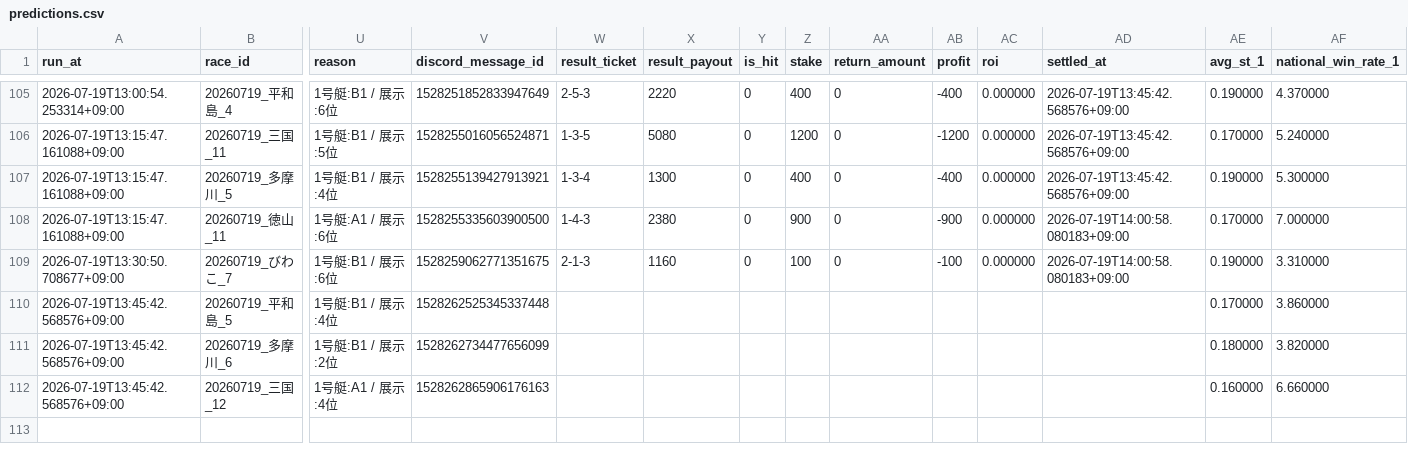
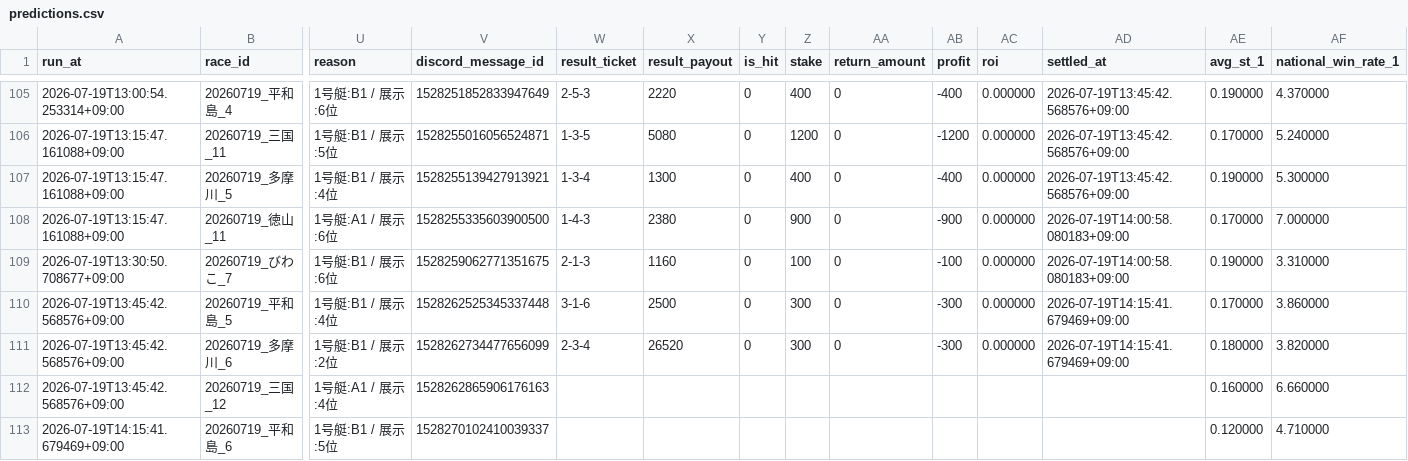
Before and after one commit to kibidanngo3/boatrace_bot, a CSV file: predictions.csv, drawn as a sheet; only a part is shown, gaps mark what is left out; rows hold the shown columns only; the diff names each change by its address in the sheet, - before the commit and + after, or states it on an @@ line.

```diff
--- a/predictions.csv
+++ b/predictions.csv
-W110 (result_ticket): (empty)
+W110 (result_ticket): 3-1-6
-X110 (result_payout): (empty)
+X110 (result_payout): 2500
-Y110:Y111 (is_hit): (empty)
+Y110:Y111 (is_hit): 0
-Z110:Z111 (stake): (empty)
+Z110:Z111 (stake): 300
-AA110:AA111 (return_amount): (empty)
+AA110:AA111 (return_amount): 0
-AB110:AB111 (profit): (empty)
+AB110:AB111 (profit): -300
-AC110:AC111 (roi): (empty)
+AC110:AC111 (roi): 0.000000
-AD110:AD111 (settled_at): (empty)
+AD110:AD111 (settled_at): 2026-07-19T14:15:41.679469+09:00
-W111 (result_ticket): (empty)
+W111 (result_ticket): 2-3-4
-X111 (result_payout): (empty)
+X111 (result_payout): 26520
+row 113: 2026-07-19T14:15:41.679469+09:00 | 20260719_平和島_6 | 1号艇:B1 / 展示:5位 | 1528270102410039337 |  |  |  |  |  |  |  |  | 0.120000 | 4.710000
```
Also changed, not shown: 2 other files.
